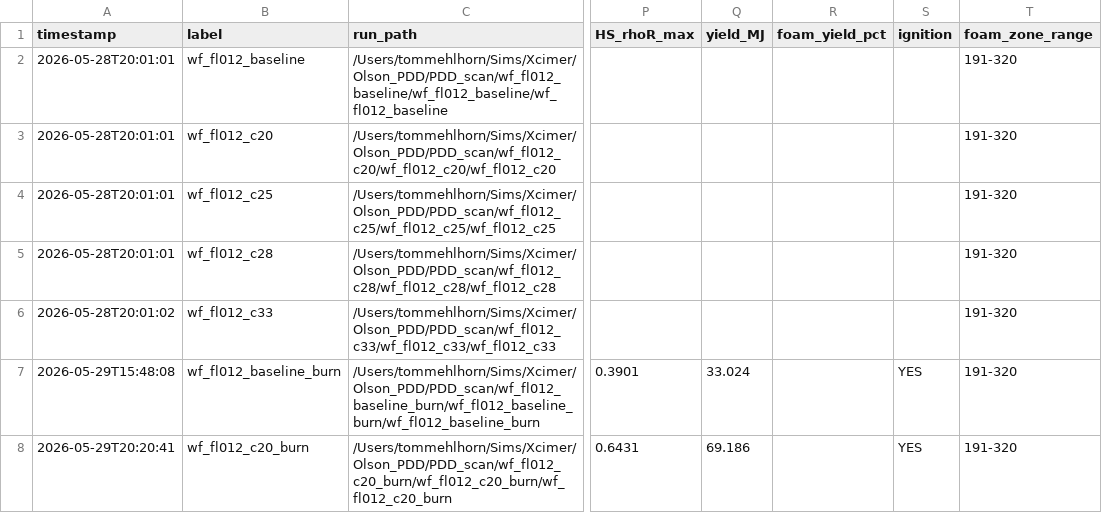
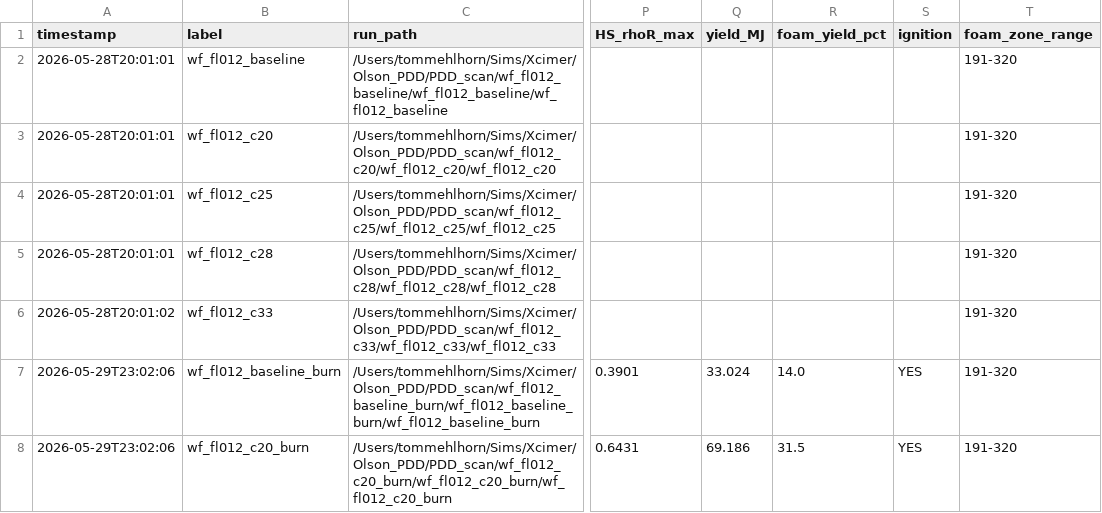
Before and after one commit to tamehlhorn/helios_postprocess, a CSV file: notebooks/pdd_scan_results.csv, drawn as a sheet; only a part is shown, gaps mark what is left out; the diff names each change by its address in the sheet, - before the commit and + after, or states it on an @@ line.

Commit message:
pdd_scan: results 2026-05-29

```diff
--- a/notebooks/pdd_scan_results.csv
+++ b/notebooks/pdd_scan_results.csv
-A7 (timestamp): 2026-05-29T15:48:08
+A7 (timestamp): 2026-05-29T23:02:06
-R7 (foam_yield_pct): (empty)
+R7 (foam_yield_pct): 14.0
-A8 (timestamp): 2026-05-29T20:20:41
+A8 (timestamp): 2026-05-29T23:02:06
-R8 (foam_yield_pct): (empty)
+R8 (foam_yield_pct): 31.5
```
